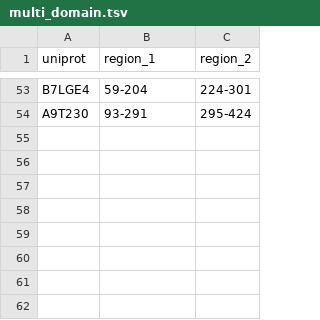
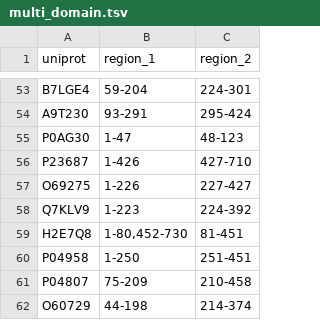
Before and after one commit to jpigles/alphafold-rmsd, a TSV file: project_pipeline/data/multi_domain.tsv, drawn as a sheet; only a part is shown, gaps mark what is left out.

Commit message:
Added obligate proteins to multi-domain proteins to run snakemake

```diff
--- a/project_pipeline/data/multi_domain.tsv
+++ b/project_pipeline/data/multi_domain.tsv
@@ -54 +54,9 @@ B7LGE4	59-204	224-301
 A9T230	93-291	295-424
+P0AG30	1-47	48-123
+P23687	1-426	427-710
+O69275	1-226	227-427
+Q7KLV9	1-223	224-392
+H2E7Q8	1-80,452-730	81-451
+P04958	1-250	251-451
+P04807	75-209	210-458
+O60729	44-198	214-374
```
